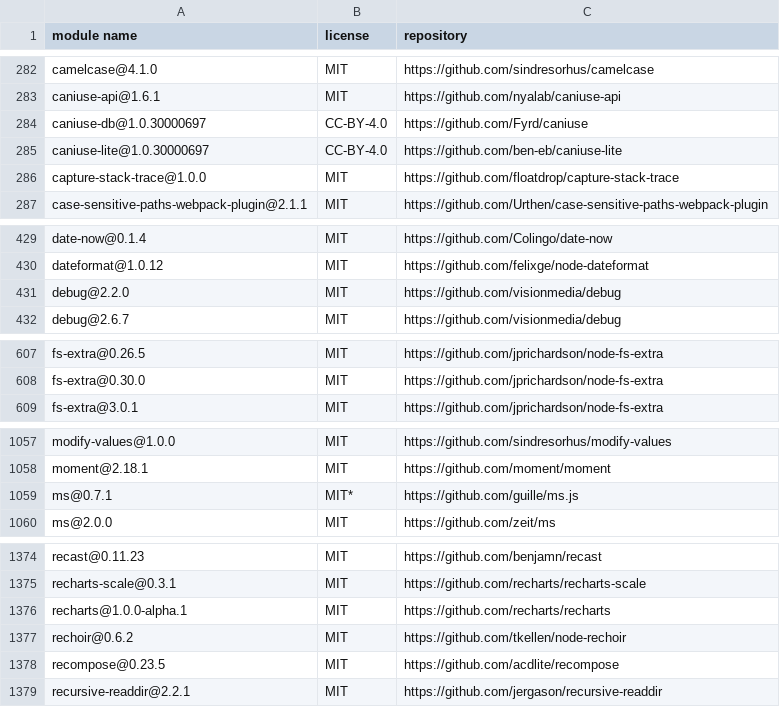
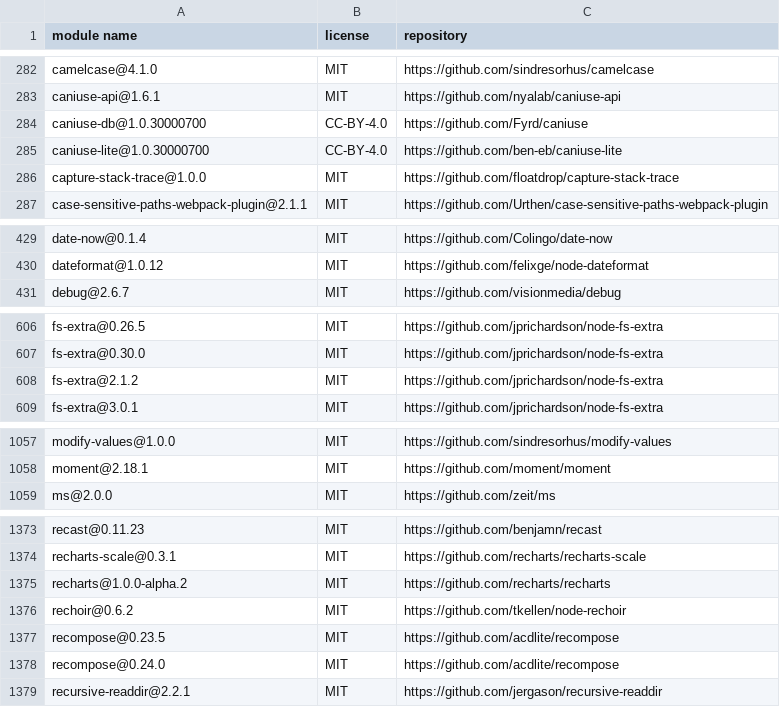
Before and after one commit to MCS-Lite/mcs-lite, a CSV file: docs/licenses.csv, drawn as a sheet; only a part is shown, gaps mark what is left out; the diff covers the shown part only.

Commit message:
chore(node): upgrade to node8.1.4 npm 5.0.3 & ncu (#421)
* chore(node): upgrade to node8.1.4 npm 5.0.3 & ncu

* update

* update

* update

```diff
--- a/docs/licenses.csv
+++ b/docs/licenses.csv
@@ -283,4 +283,4 @@
 "caniuse-api@1.6.1","MIT","https://github.com/nyalab/caniuse-api"
-"caniuse-db@1.0.30000697","CC-BY-4.0","https://github.com/Fyrd/caniuse"
-"caniuse-lite@1.0.30000697","CC-BY-4.0","https://github.com/ben-eb/caniuse-lite"
+"caniuse-db@1.0.30000700","CC-BY-4.0","https://github.com/Fyrd/caniuse"
+"caniuse-lite@1.0.30000700","CC-BY-4.0","https://github.com/ben-eb/caniuse-lite"
 "capture-stack-trace@1.0.0","MIT","https://github.com/floatdrop/capture-stack-trace"
@@ -430,3 +430,2 @@
 "dateformat@1.0.12","MIT","https://github.com/felixge/node-dateformat"
-"debug@2.2.0","MIT","https://github.com/visionmedia/debug"
 "debug@2.6.7","MIT","https://github.com/visionmedia/debug"
@@ -608,2 +607,3 @@
 "fs-extra@0.30.0","MIT","https://github.com/jprichardson/node-fs-extra"
+"fs-extra@2.1.2","MIT","https://github.com/jprichardson/node-fs-extra"
 "fs-extra@3.0.1","MIT","https://github.com/jprichardson/node-fs-extra"
@@ -1058,3 +1058,2 @@
 "moment@2.18.1","MIT","https://github.com/moment/moment"
-"ms@0.7.1","MIT*","https://github.com/guille/ms.js"
 "ms@2.0.0","MIT","https://github.com/zeit/ms"
@@ -1375,5 +1374,6 @@
 "recharts-scale@0.3.1","MIT","https://github.com/recharts/recharts-scale"
-"recharts@1.0.0-alpha.1","MIT","https://github.com/recharts/recharts"
+"recharts@1.0.0-alpha.2","MIT","https://github.com/recharts/recharts"
 "rechoir@0.6.2","MIT","https://github.com/tkellen/node-rechoir"
 "recompose@0.23.5","MIT","https://github.com/acdlite/recompose"
+"recompose@0.24.0","MIT","https://github.com/acdlite/recompose"
 "recursive-readdir@2.2.1","MIT","https://github.com/jergason/recursive-readdir"
```
Also changed, not shown: 24 edited cells elsewhere in this file, 23 other files.
